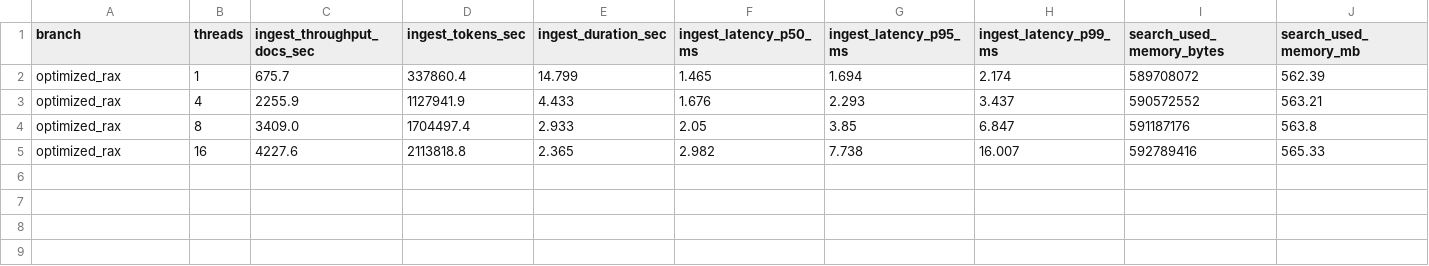
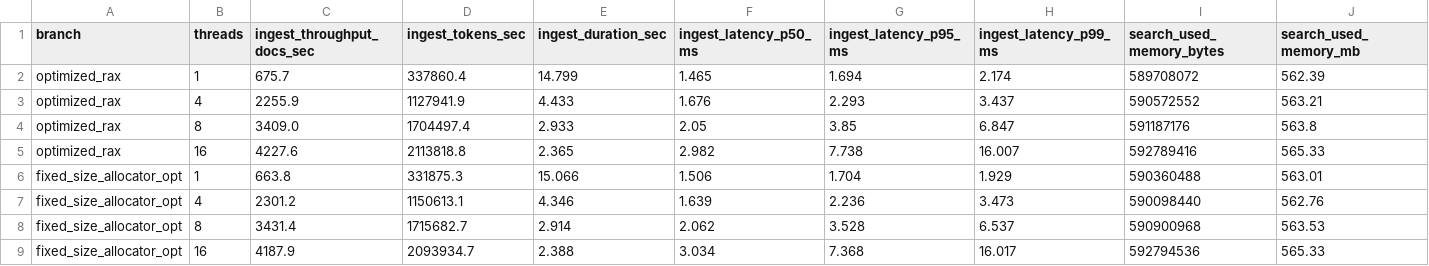
Before and after one commit to valkey-io/valkey-search, a CSV file: e2e_rax_bench_stats.csv, drawn as a sheet; only a part is shown; rows hold the shown columns only; the diff names each change by its address in the sheet, - before the commit and + after, or states it on an @@ line.

```diff
--- a/e2e_rax_bench_stats.csv
+++ b/e2e_rax_bench_stats.csv
+row 6: fixed_size_allocator_opt | 1 | 663.8 | 331875.3 | 15.066 | 1.506 | 1.704 | 1.929 | 590360488 | 563.01
+row 7: fixed_size_allocator_opt | 4 | 2301.2 | 1150613.1 | 4.346 | 1.639 | 2.236 | 3.473 | 590098440 | 562.76
+row 8: fixed_size_allocator_opt | 8 | 3431.4 | 1715682.7 | 2.914 | 2.062 | 3.528 | 6.537 | 590900968 | 563.53
+row 9: fixed_size_allocator_opt | 16 | 4187.9 | 2093934.7 | 2.388 | 3.034 | 7.368 | 16.017 | 592794536 | 565.33
```
